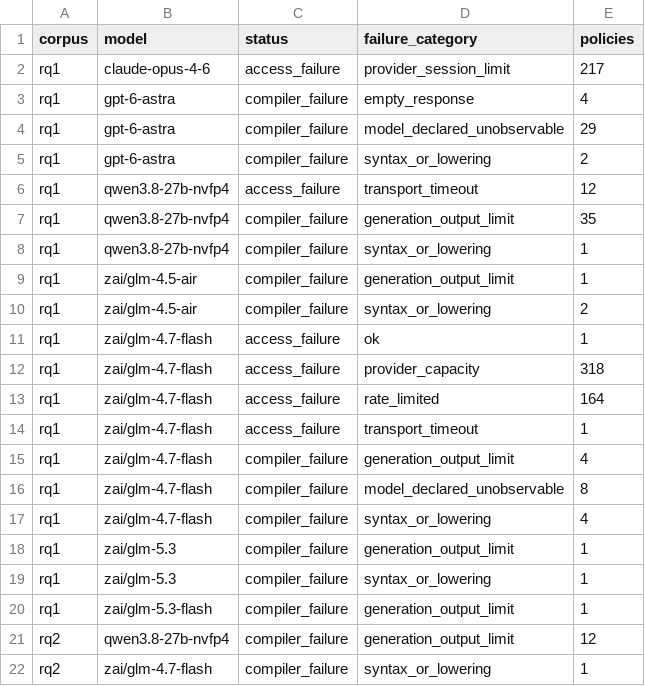
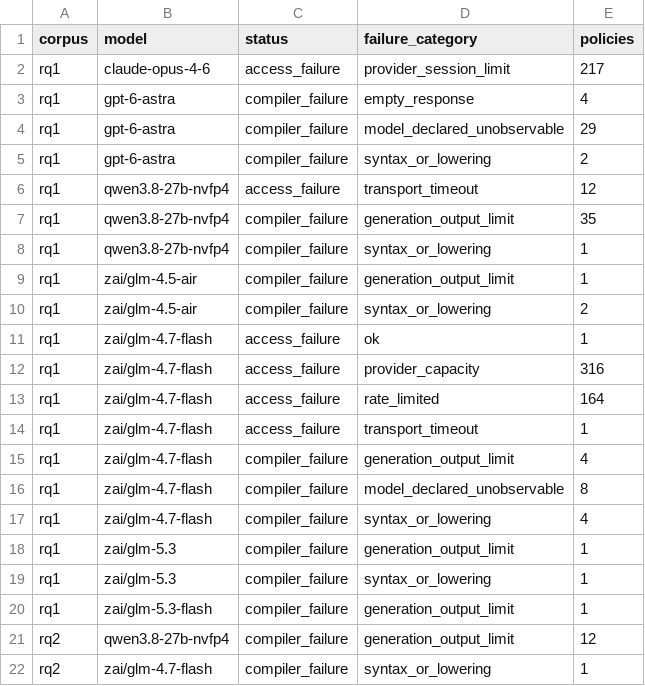
Before and after one commit to eunomia-bpf/ActPlane, a CSV file: docs/empirical-study/translation-models/failure-counts.csv, drawn as a sheet.

```diff
--- a/docs/empirical-study/translation-models/failure-counts.csv
+++ b/docs/empirical-study/translation-models/failure-counts.csv
@@ -11,3 +11,3 @@ rq1,zai/glm-4.5-air,compiler_failure,syntax_or_lowering,2
 rq1,zai/glm-4.7-flash,access_failure,ok,1
-rq1,zai/glm-4.7-flash,access_failure,provider_capacity,318
+rq1,zai/glm-4.7-flash,access_failure,provider_capacity,316
 rq1,zai/glm-4.7-flash,access_failure,rate_limited,164
```
Also changed, not shown: docs/empirical-study/translation-models/failures.csv, docs/empirical-study/translation-models/summary.csv, 5 other files.
